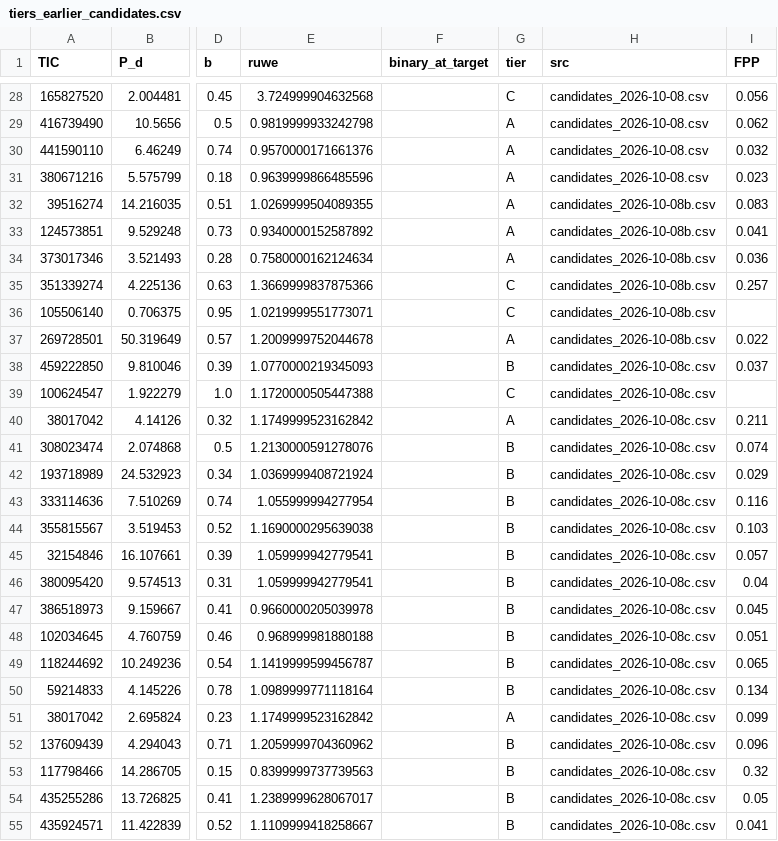
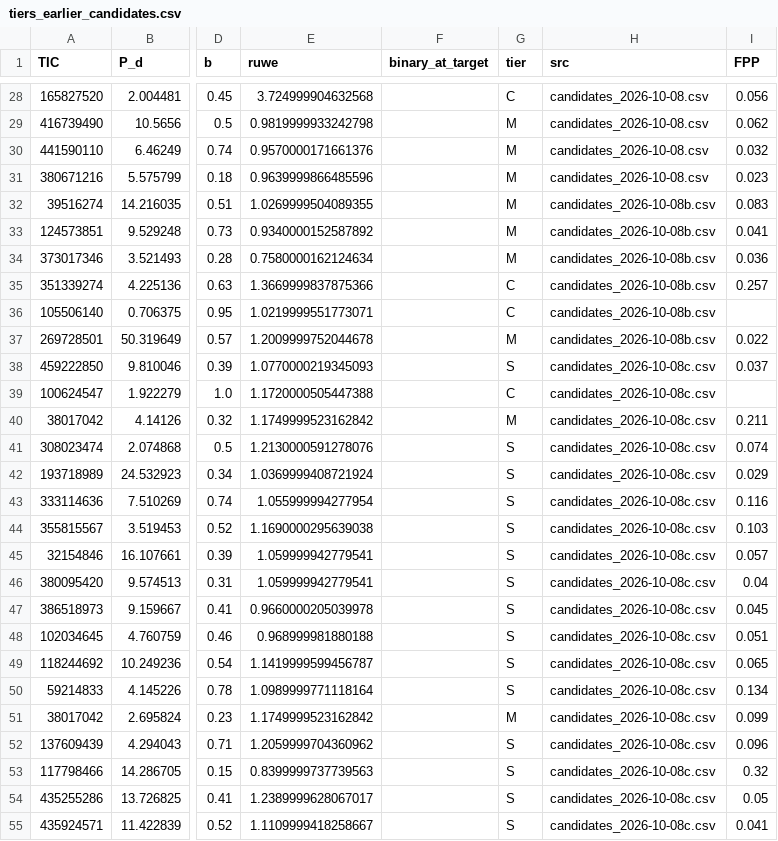
Before and after one commit to eumemic/exoplanets, a CSV file: results_public/tiers_earlier_candidates.csv, drawn as a sheet; only a part is shown, gaps mark what is left out; the diff covers the shown part only; the diff names each change by its address in the sheet, - before the commit and + after, or states it on an @@ line.

```diff
--- a/results_public/tiers_earlier_candidates.csv
+++ b/results_public/tiers_earlier_candidates.csv
-G29:G34 (tier): A
+G29:G34 (tier): M
-G37 (tier): A
+G37 (tier): M
-G38 (tier): B
+G38 (tier): S
-G40 (tier): A
+G40 (tier): M
-G41:G50 (tier): B
+G41:G50 (tier): S
-G51 (tier): A
+G51 (tier): M
-G52:G55 (tier): B
+G52:G55 (tier): S
```
Also changed, not shown: 34 edited cells elsewhere in this file, candidates/ephemerides.csv, results_public/candidates_allsky.csv, 46 other files.
